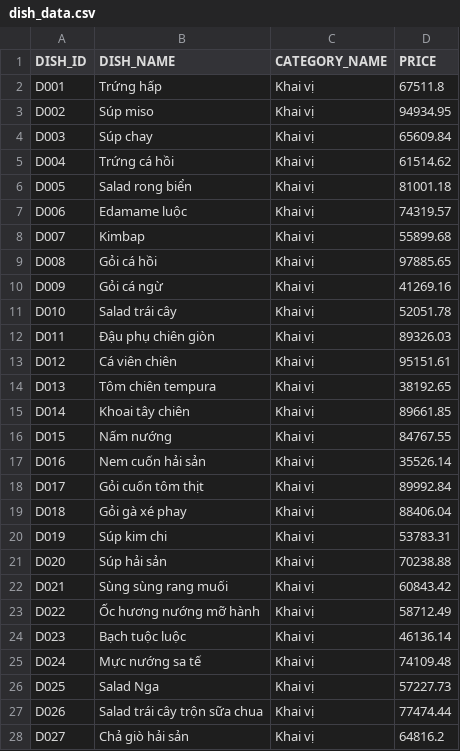
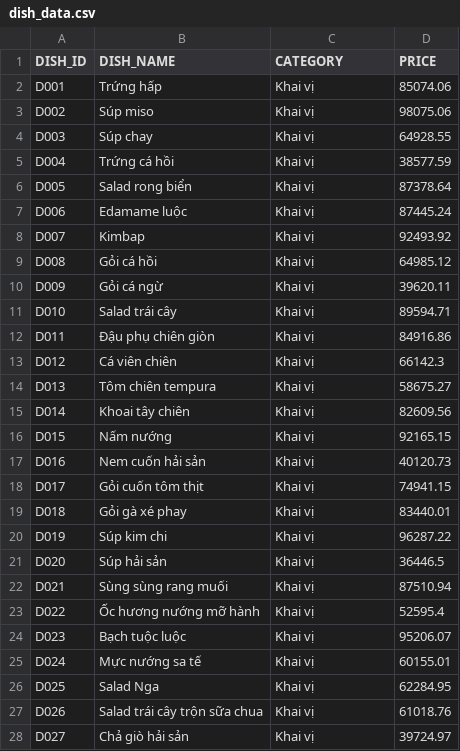
Before and after one commit to LocNguyen512/Sushi_Restaurant, a CSV file: CreateDB_ImportData/dish_data.csv, drawn as a sheet; only a part is shown; the diff covers the shown part only.

```diff
--- a/CreateDB_ImportData/dish_data.csv
+++ b/CreateDB_ImportData/dish_data.csv
@@ -1,28 +1,28 @@
-DISH_ID,DISH_NAME,CATEGORY_NAME,PRICE
-D001,Trứng hấp,Khai vị,67511.8
-D002,Súp miso,Khai vị,94934.95
-D003,Súp chay,Khai vị,65609.84
-D004,Trứng cá hồi,Khai vị,61514.62
-D005,Salad rong biển,Khai vị,81001.18
-D006,Edamame luộc,Khai vị,74319.57
-D007,Kimbap,Khai vị,55899.68
-D008,Gỏi cá hồi,Khai vị,97885.65
-D009,Gỏi cá ngừ,Khai vị,41269.16
-D010,Salad trái cây,Khai vị,52051.78
-D011,Đậu phụ chiên giòn,Khai vị,89326.03
-D012,Cá viên chiên,Khai vị,95151.61
-D013,Tôm chiên tempura,Khai vị,38192.65
-D014,Khoai tây chiên,Khai vị,89661.85
-D015,Nấm nướng,Khai vị,84767.55
-D016,Nem cuốn hải sản,Khai vị,35526.14
-D017,Gỏi cuốn tôm thịt,Khai vị,89992.84
-D018,Gỏi gà xé phay,Khai vị,88406.04
-D019,Súp kim chi,Khai vị,53783.31
-D020,Súp hải sản,Khai vị,70238.88
-D021,Sùng sùng rang muối,Khai vị,60843.42
-D022,Ốc hương nướng mỡ hành,Khai vị,58712.49
-D023,Bạch tuộc luộc,Khai vị,46136.14
-D024,Mực nướng sa tế,Khai vị,74109.48
-D025,Salad Nga,Khai vị,57227.73
-D026,Salad trái cây trộn sữa chua,Khai vị,77474.44
-D027,Chả giò hải sản,Khai vị,64816.2
+DISH_ID,DISH_NAME,CATEGORY,PRICE
+D001,Trứng hấp,Khai vị,85074.06
+D002,Súp miso,Khai vị,98075.06
+D003,Súp chay,Khai vị,64928.55
+D004,Trứng cá hồi,Khai vị,38577.59
+D005,Salad rong biển,Khai vị,87378.64
+D006,Edamame luộc,Khai vị,87445.24
+D007,Kimbap,Khai vị,92493.92
+D008,Gỏi cá hồi,Khai vị,64985.12
+D009,Gỏi cá ngừ,Khai vị,39620.11
+D010,Salad trái cây,Khai vị,89594.71
+D011,Đậu phụ chiên giòn,Khai vị,84916.86
+D012,Cá viên chiên,Khai vị,66142.3
+D013,Tôm chiên tempura,Khai vị,58675.27
+D014,Khoai tây chiên,Khai vị,82609.56
+D015,Nấm nướng,Khai vị,92165.15
+D016,Nem cuốn hải sản,Khai vị,40120.73
+D017,Gỏi cuốn tôm thịt,Khai vị,74941.15
+D018,Gỏi gà xé phay,Khai vị,83440.01
+D019,Súp kim chi,Khai vị,96287.22
+D020,Súp hải sản,Khai vị,36446.5
+D021,Sùng sùng rang muối,Khai vị,87510.94
+D022,Ốc hương nướng mỡ hành,Khai vị,52595.4
+D023,Bạch tuộc luộc,Khai vị,95206.07
+D024,Mực nướng sa tế,Khai vị,60155.01
+D025,Salad Nga,Khai vị,62284.95
+D026,Salad trái cây trộn sữa chua,Khai vị,61018.76
+D027,Chả giò hải sản,Khai vị,39724.97
```
Also changed, not shown: 172 edited cells elsewhere in this file, CreateDB_ImportData/account_data.csv, CreateDB_ImportData/dish_available_data.csv, 11 other files.
